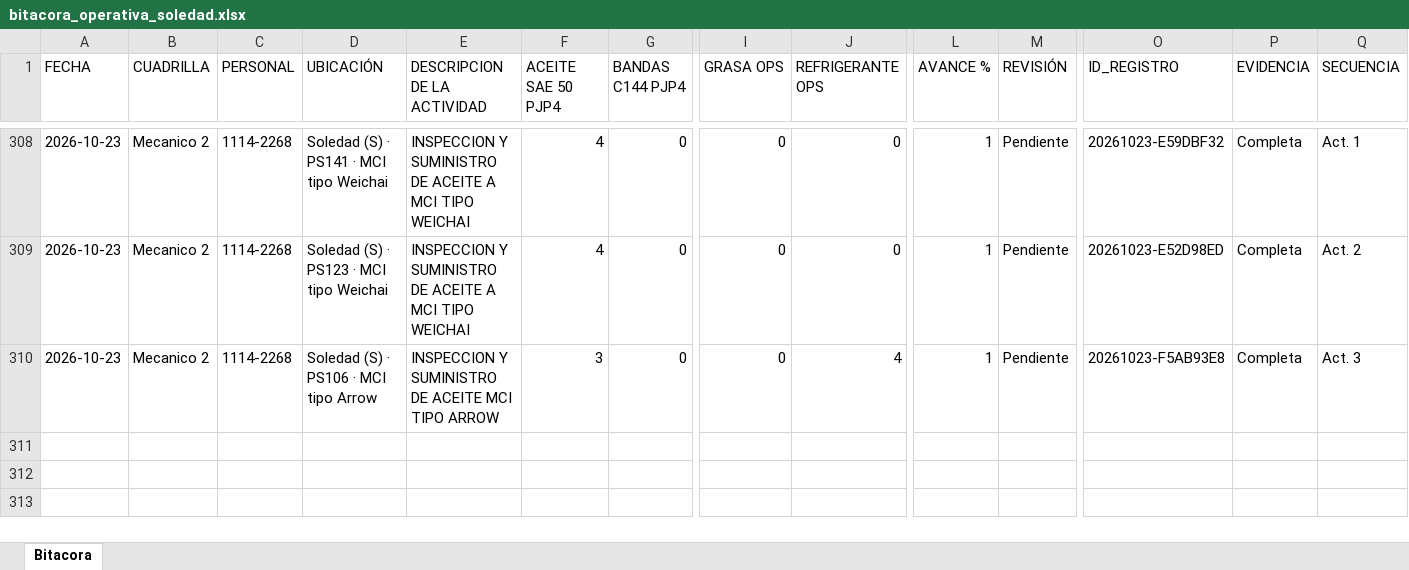
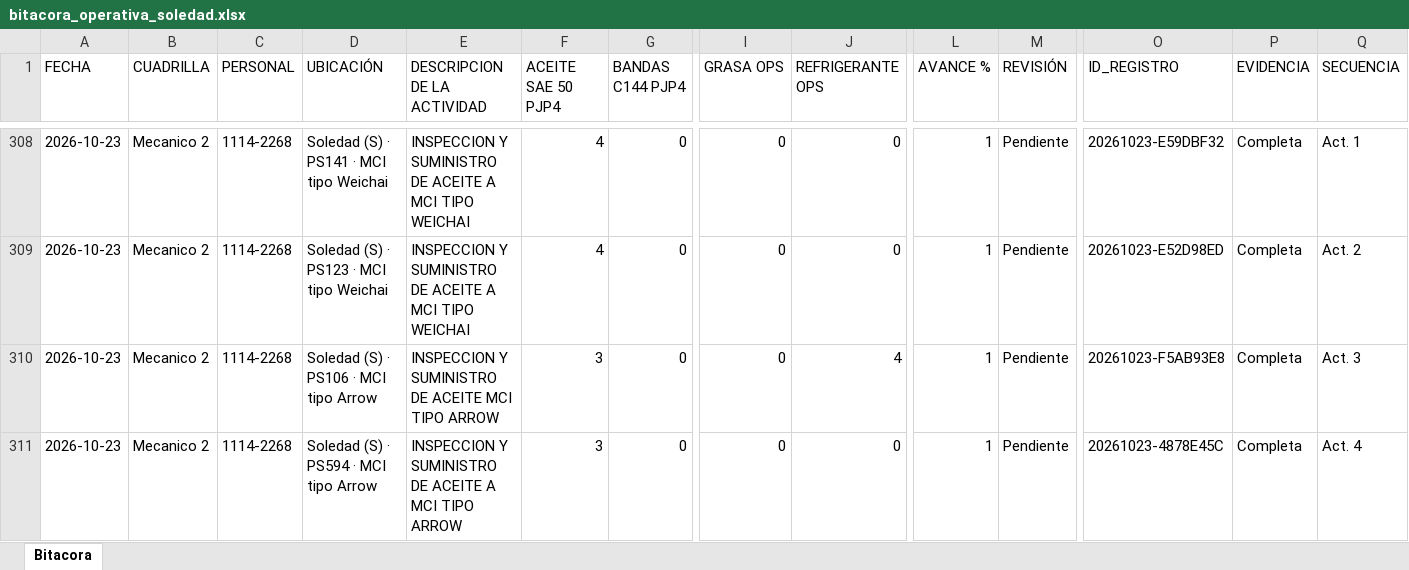
Before and after one commit to Hectorisaac-cloud/soledad-app, an Excel workbook: database/bitacora_operativa_soledad.xlsx, sheet Bitacora, drawn as a sheet; only a part is shown, gaps mark what is left out; values as stored, in another font and other column widths than the file's, no borders; rows hold the shown columns only; the diff names each change by its address in the sheet, - before the commit and + after, or states it on an @@ line.

Commit message:
Respaldo operativo Soledad
Actualización de bitácora. Registros: 310.

```diff
--- a/database/bitacora_operativa_soledad.xlsx (sheet Bitacora)
+++ b/database/bitacora_operativa_soledad.xlsx (sheet Bitacora)
+row 311: 2026-10-23 | Mecanico 2 | 1114-2268 | Soledad (S) · PS594 · MCI tipo Arrow | INSPECCION Y SUMINISTRO DE ACEITE A MCI TIPO ARROW | 3 | 0 | 0 | 0 | 1 | Pendiente | 20261023-4878E45C | Completa | Act. 4
```
Also changed, not shown: 1 other file.
